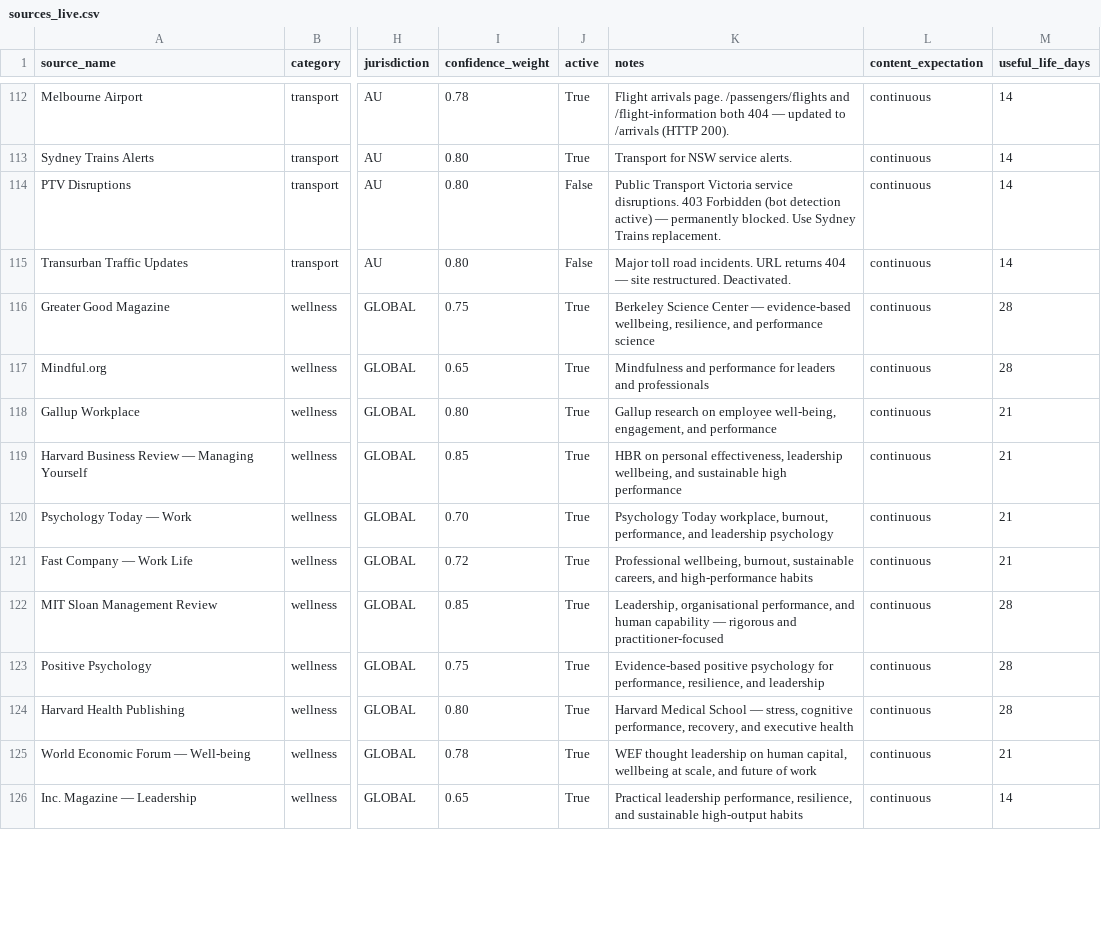
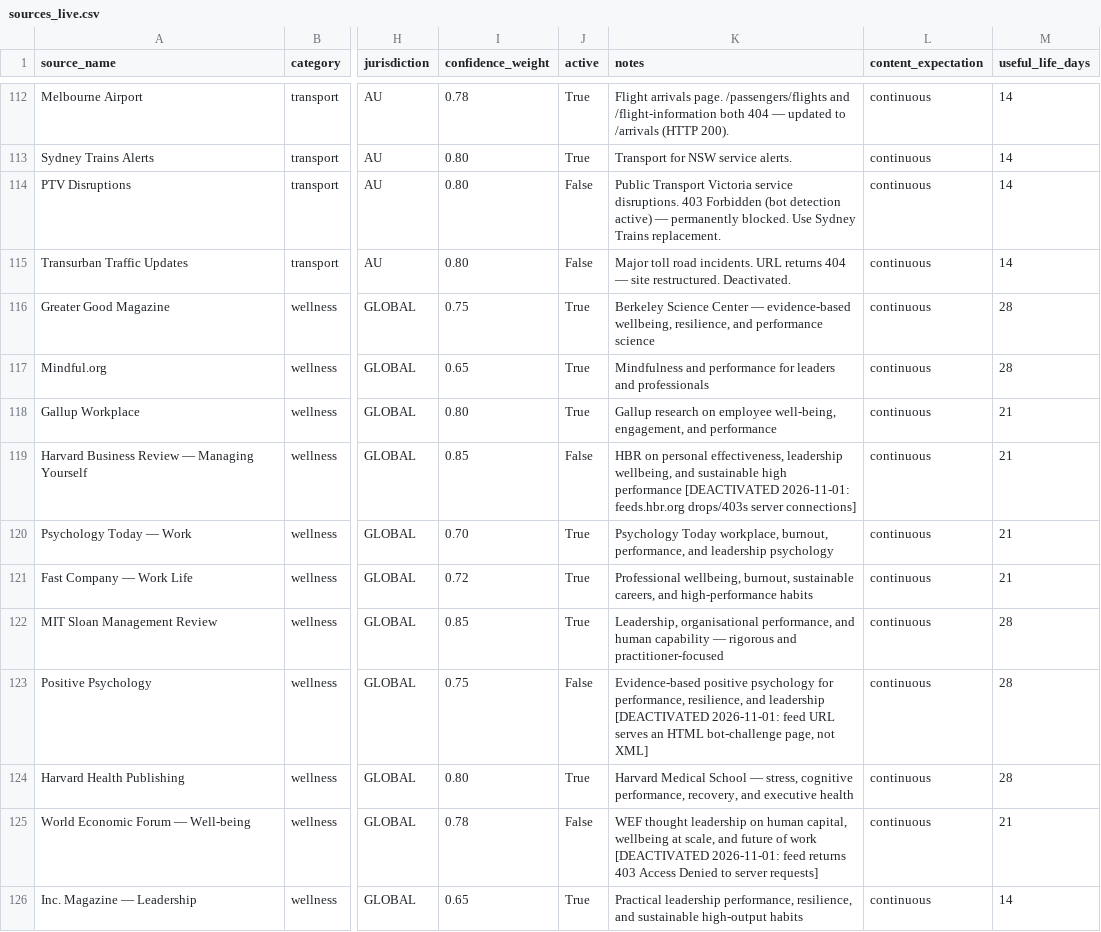
Before and after one commit to timjardenross/TJRHQ, a CSV file: tools/intelligence/sources_live.csv, drawn as a sheet; only a part is shown, gaps mark what is left out; the diff covers the shown part only; the diff names each change by its address in the sheet, - before the commit and + after, or states it on an @@ line.

```diff
--- a/tools/intelligence/sources_live.csv
+++ b/tools/intelligence/sources_live.csv
-J119 (active): True
+J119 (active): False
-K119 (notes): …high performance
+K119 (notes): …high performance [DEACTIVATED 2026-11-01: feeds.hbr.org drops/403s server connections]
-J123 (active): True
+J123 (active): False
-K123 (notes): …and leadership
+K123 (notes): …and leadership [DEACTIVATED 2026-11-01: feed URL serves an HTML bot-challenge page, not XML]
-J125 (active): True
+J125 (active): False
-K125 (notes): …of work
+K125 (notes): …of work [DEACTIVATED 2026-11-01: feed returns 403 Access Denied to server requests]
```
Also changed, not shown: 27 edited cells elsewhere in this file, 1 other file.
